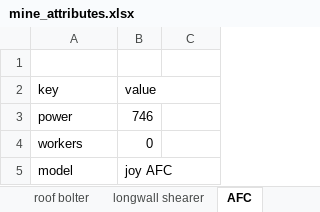
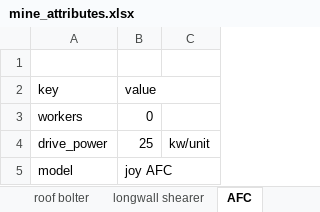
Before and after one commit to jfgphillips/FUSE-V2, an Excel workbook: data/mine_attributes.xlsx, sheet AFC, drawn as a sheet; values as stored, in another font and other column widths than the file's, no borders; removed rows and columns are numbered as before the commit, all else as after; the diff names each change by its address in the sheet, - before the commit and + after, or states it on an @@ line.

Commit message:
finished longwall method moved the mining packages to the longwall or room and pillar method sheets still need to implement the equivelant lift matrix on the afc drives

```diff
--- a/data/mine_attributes.xlsx (sheet AFC)
+++ b/data/mine_attributes.xlsx (sheet AFC)
-row 3: power | 746
+row 4: drive_power | 25 | kw/unit
```
Also changed, not shown: sheet longwall shearer, sheet stage loader, sheet longwall method, sheet LHD, sheet r & p method, sheet macro details, other sheet tabs, 8 other files.
